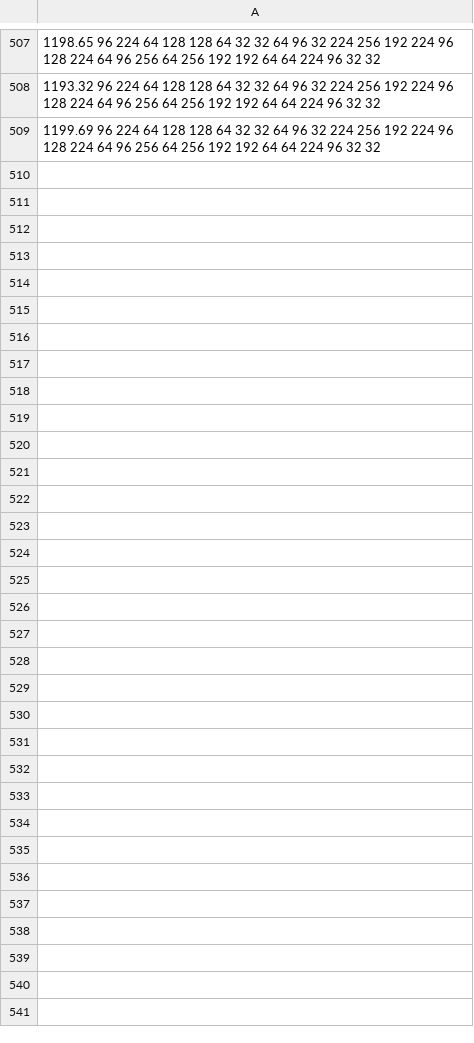
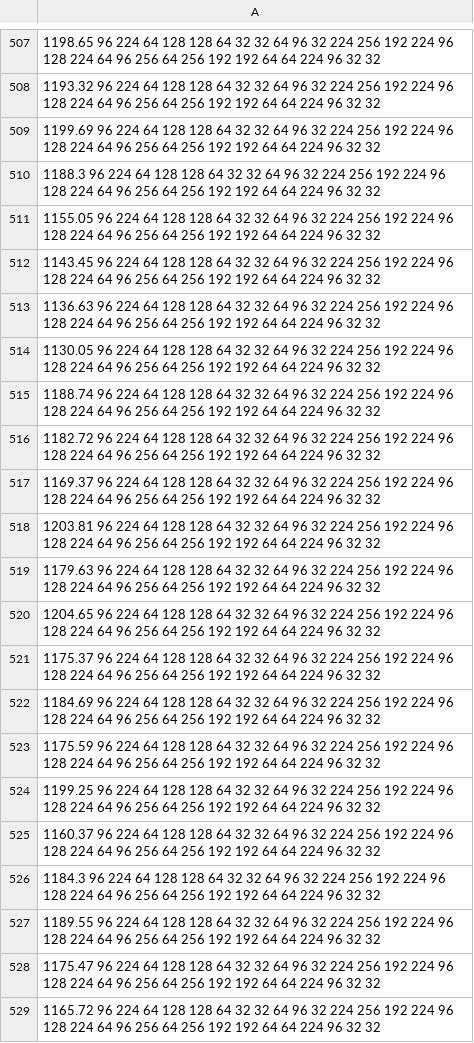
Before and after one commit to asubah/ghazy_tuner, a CSV file: new/results/part_1/data.csv, drawn as a sheet; only a part is shown, gaps mark what is left out; the diff covers the shown part only; the diff names each change by its address in the sheet, - before the commit and + after, or states it on an @@ line.

```diff
--- a/new/results/part_1/data.csv
+++ b/new/results/part_1/data.csv
+row 510: 1188.3 96 224 64 128 128 64 32 32 64 96 32 224 256 192 224 96 128 224 64 96 256 64 256 192 192 64 64 224 96 32 32
+row 511: 1155.05 96 224 64 128 128 64 32 32 64 96 32 224 256 192 224 96 128 224 64 96 256 64 256 192 192 64 64 224 96 32 32
+row 512: 1143.45 96 224 64 128 128 64 32 32 64 96 32 224 256 192 224 96 128 224 64 96 256 64 256 192 192 64 64 224 96 32 32
+row 513: 1136.63 96 224 64 128 128 64 32 32 64 96 32 224 256 192 224 96 128 224 64 96 256 64 256 192 192 64 64 224 96 32 32
+row 514: 1130.05 96 224 64 128 128 64 32 32 64 96 32 224 256 192 224 96 128 224 64 96 256 64 256 192 192 64 64 224 96 32 32
+row 515: 1188.74 96 224 64 128 128 64 32 32 64 96 32 224 256 192 224 96 128 224 64 96 256 64 256 192 192 64 64 224 96 32 32
+row 516: 1182.72 96 224 64 128 128 64 32 32 64 96 32 224 256 192 224 96 128 224 64 96 256 64 256 192 192 64 64 224 96 32 32
+row 517: 1169.37 96 224 64 128 128 64 32 32 64 96 32 224 256 192 224 96 128 224 64 96 256 64 256 192 192 64 64 224 96 32 32
+row 518: 1203.81 96 224 64 128 128 64 32 32 64 96 32 224 256 192 224 96 128 224 64 96 256 64 256 192 192 64 64 224 96 32 32
+row 519: 1179.63 96 224 64 128 128 64 32 32 64 96 32 224 256 192 224 96 128 224 64 96 256 64 256 192 192 64 64 224 96 32 32
+row 520: 1204.65 96 224 64 128 128 64 32 32 64 96 32 224 256 192 224 96 128 224 64 96 256 64 256 192 192 64 64 224 96 32 32
+row 521: 1175.37 96 224 64 128 128 64 32 32 64 96 32 224 256 192 224 96 128 224 64 96 256 64 256 192 192 64 64 224 96 32 32
+row 522: 1184.69 96 224 64 128 128 64 32 32 64 96 32 224 256 192 224 96 128 224 64 96 256 64 256 192 192 64 64 224 96 32 32
+row 523: 1175.59 96 224 64 128 128 64 32 32 64 96 32 224 256 192 224 96 128 224 64 96 256 64 256 192 192 64 64 224 96 32 32
+row 524: 1199.25 96 224 64 128 128 64 32 32 64 96 32 224 256 192 224 96 128 224 64 96 256 64 256 192 192 64 64 224 96 32 32
+row 525: 1160.37 96 224 64 128 128 64 32 32 64 96 32 224 256 192 224 96 128 224 64 96 256 64 256 192 192 64 64 224 96 32 32
+row 526: 1184.3 96 224 64 128 128 64 32 32 64 96 32 224 256 192 224 96 128 224 64 96 256 64 256 192 192 64 64 224 96 32 32
+row 527: 1189.55 96 224 64 128 128 64 32 32 64 96 32 224 256 192 224 96 128 224 64 96 256 64 256 192 192 64 64 224 96 32 32
+row 528: 1175.47 96 224 64 128 128 64 32 32 64 96 32 224 256 192 224 96 128 224 64 96 256 64 256 192 192 64 64 224 96 32 32
+row 529: 1165.72 96 224 64 128 128 64 32 32 64 96 32 224 256 192 224 96 128 224 64 96 256 64 256 192 192 64 64 224 96 32 32
```
Also changed, not shown: 10 added rows elsewhere in this file, 2 other files.
